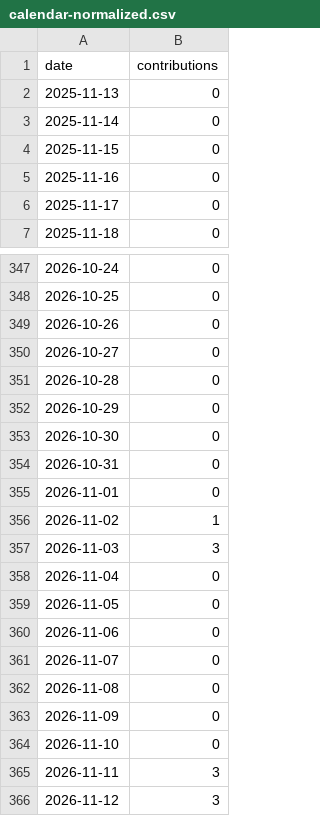
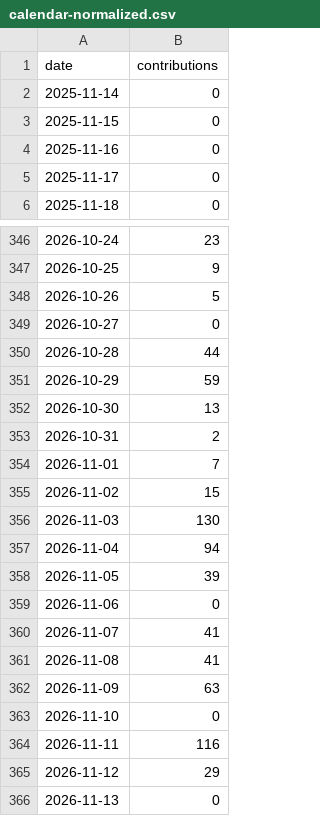
Before and after one commit to DoArtMonteiro/DoArtMonteiro, a CSV file: current/github-calendar/versions/sha256-b35fe4ee9aeb4a041fe47cd5aeeb1152557bb88a18a9c38201da6dd35ecce6be/calendar-normalized.csv (was current/calendar/versions/sha256-92006f827c3c367b164365fc1c664a0c25cf35a2d11c1f883ebb13dfca647040/calendar-normalized.csv), drawn as a sheet; only a part is shown, gaps mark what is left out; the diff covers the shown part only.

```diff
--- a/current/calendar/versions/sha256-92006f827c3c367b164365fc1c664a0c25cf35a2d11c1f883ebb13dfca647040/calendar-normalized.csv
+++ b/current/github-calendar/versions/sha256-b35fe4ee9aeb4a041fe47cd5aeeb1152557bb88a18a9c38201da6dd35ecce6be/calendar-normalized.csv
@@ -1,3 +1,2 @@
 date,contributions
-2025-11-13,0
 2025-11-14,0
@@ -347,20 +346,21 @@ date,contributions
-2026-10-24,0
-2026-10-25,0
-2026-10-26,0
+2026-10-24,23
+2026-10-25,9
+2026-10-26,5
 2026-10-27,0
-2026-10-28,0
-2026-10-29,0
-2026-10-30,0
-2026-10-31,0
-2026-11-01,0
-2026-11-02,1
-2026-11-03,3
-2026-11-04,0
-2026-11-05,0
+2026-10-28,44
+2026-10-29,59
+2026-10-30,13
+2026-10-31,2
+2026-11-01,7
+2026-11-02,15
+2026-11-03,130
+2026-11-04,94
+2026-11-05,39
 2026-11-06,0
-2026-11-07,0
-2026-11-08,0
-2026-11-09,0
+2026-11-07,41
+2026-11-08,41
+2026-11-09,63
 2026-11-10,0
-2026-11-11,3
-2026-11-12,3
+2026-11-11,116
+2026-11-12,29
+2026-11-13,0
```
Also changed, not shown: 37 edited cells elsewhere in this file, current/calendar/live/calendar-normalized.csv, current/calendar/versions/sha256-c2de1bf61d5eb448ef28a6ebfc0401ee8a0172aa0e5a194212ae1a86d286ada9/calendar-normalized.csv, 32 other files.
